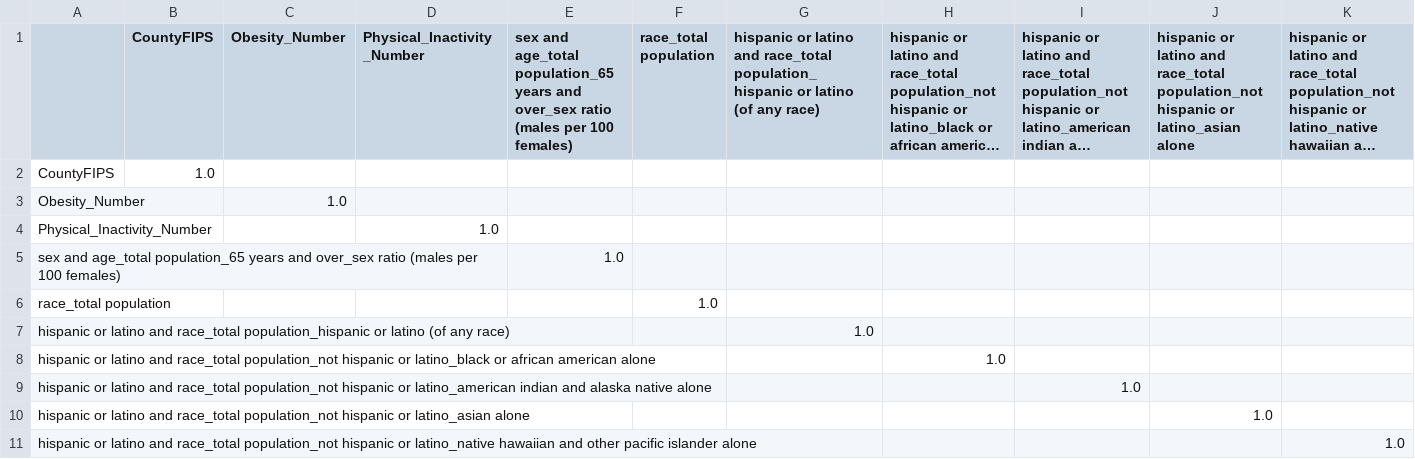
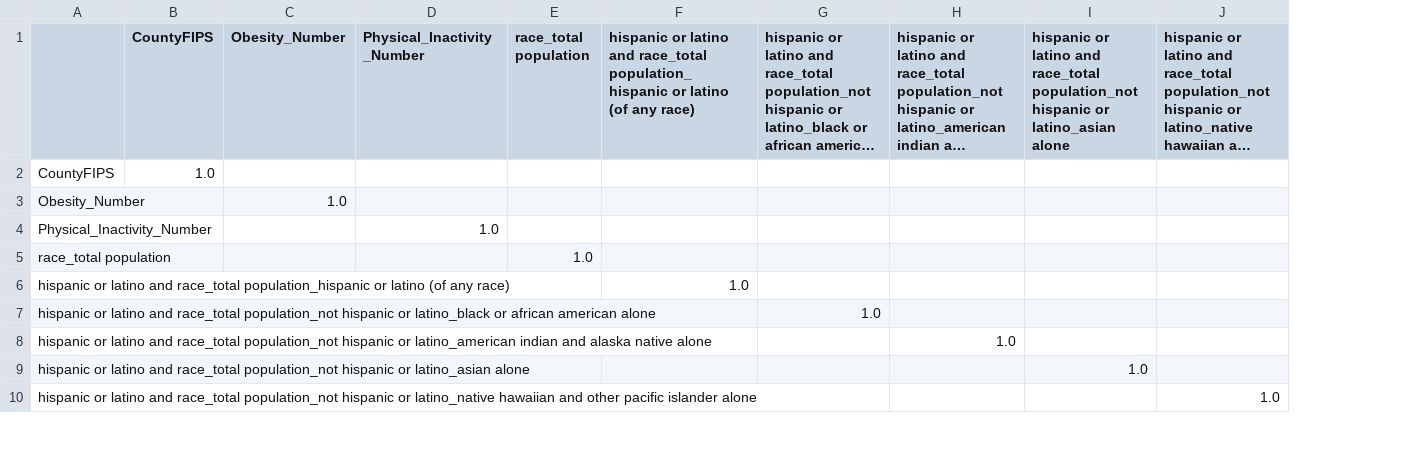
Before and after one commit to nereidagra/Computational-Social-Science-Projects, a CSV file: Project 2/diabetes_highcor.csv, drawn as a sheet; only a part is shown; long unchanged cells end in …; removed rows and columns are numbered as before the commit, all else as after; rows hold the shown columns only; the diff names each change by its address in the sheet, - before the commit and + after, or states it on an @@ line.

```diff
--- a/Project 2/diabetes_highcor.csv
+++ b/Project 2/diabetes_highcor.csv
-column E, row 1: sex and age_total population_65 years and over_sex ratio (males per 100 females)
-row 5: sex and age_total population_65 years and over_sex ratio (males per 100 females) |  |  |  | 1.0
```
Also changed, not shown: 2 other files.
